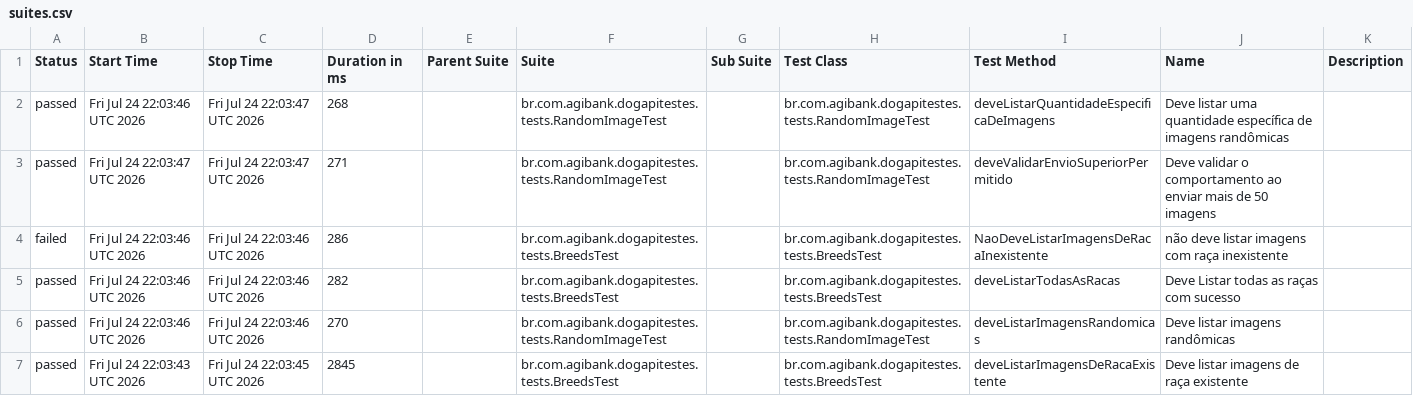
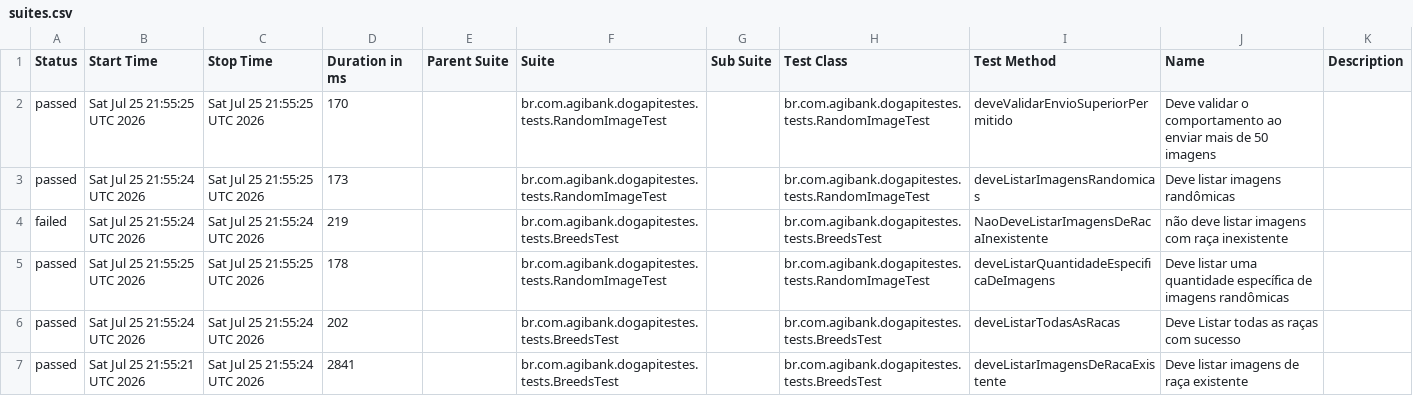
Before and after one commit to JosinaldoGJunior/desafio-tecnico-agibank, a CSV file: data/suites.csv, drawn as a sheet.

```diff
--- a/data/suites.csv
+++ b/data/suites.csv
@@ -1,7 +1,7 @@
 "Status","Start Time","Stop Time","Duration in ms","Parent Suite","Suite","Sub Suite","Test Class","Test Method","Name","Description"
-"passed","Fri Jul 24 22:03:46 UTC 2026","Fri Jul 24 22:03:47 UTC 2026","268","","br.com.agibank.dogapitestes.tests.RandomImageTest","","br.com.agibank.dogapitestes.tests.RandomImageTest","deveListarQuantidadeEspecificaDeImagens","Deve listar uma quantidade específica de imagens randômicas",""
-"passed","Fri Jul 24 22:03:47 UTC 2026","Fri Jul 24 22:03:47 UTC 2026","271","","br.com.agibank.dogapitestes.tests.RandomImageTest","","br.com.agibank.dogapitestes.tests.RandomImageTest","deveValidarEnvioSuperiorPermitido","Deve validar o comportamento ao enviar mais de 50 imagens",""
-"failed","Fri Jul 24 22:03:46 UTC 2026","Fri Jul 24 22:03:46 UTC 2026","286","","br.com.agibank.dogapitestes.tests.BreedsTest","","br.com.agibank.dogapitestes.tests.BreedsTest","NaoDeveListarImagensDeRacaInexistente","não deve listar imagens com raça inexistente",""
-"passed","Fri Jul 24 22:03:46 UTC 2026","Fri Jul 24 22:03:46 UTC 2026","282","","br.com.agibank.dogapitestes.tests.BreedsTest","","br.com.agibank.dogapitestes.tests.BreedsTest","deveListarTodasAsRacas","Deve Listar todas as raças com sucesso",""
-"passed","Fri Jul 24 22:03:46 UTC 2026","Fri Jul 24 22:03:46 UTC 2026","270","","br.com.agibank.dogapitestes.tests.RandomImageTest","","br.com.agibank.dogapitestes.tests.RandomImageTest","deveListarImagensRandomicas","Deve listar imagens randômicas",""
-"passed","Fri Jul 24 22:03:43 UTC 2026","Fri Jul 24 22:03:45 UTC 2026","2845","","br.com.agibank.dogapitestes.tests.BreedsTest","","br.com.agibank.dogapitestes.tests.BreedsTest","deveListarImagensDeRacaExistente","Deve listar imagens de raça existente",""
+"passed","Sat Jul 25 21:55:25 UTC 2026","Sat Jul 25 21:55:25 UTC 2026","170","","br.com.agibank.dogapitestes.tests.RandomImageTest","","br.com.agibank.dogapitestes.tests.RandomImageTest","deveValidarEnvioSuperiorPermitido","Deve validar o comportamento ao enviar mais de 50 imagens",""
+"passed","Sat Jul 25 21:55:24 UTC 2026","Sat Jul 25 21:55:25 UTC 2026","173","","br.com.agibank.dogapitestes.tests.RandomImageTest","","br.com.agibank.dogapitestes.tests.RandomImageTest","deveListarImagensRandomicas","Deve listar imagens randômicas",""
+"failed","Sat Jul 25 21:55:24 UTC 2026","Sat Jul 25 21:55:24 UTC 2026","219","","br.com.agibank.dogapitestes.tests.BreedsTest","","br.com.agibank.dogapitestes.tests.BreedsTest","NaoDeveListarImagensDeRacaInexistente","não deve listar imagens com raça inexistente",""
+"passed","Sat Jul 25 21:55:25 UTC 2026","Sat Jul 25 21:55:25 UTC 2026","178","","br.com.agibank.dogapitestes.tests.RandomImageTest","","br.com.agibank.dogapitestes.tests.RandomImageTest","deveListarQuantidadeEspecificaDeImagens","Deve listar uma quantidade específica de imagens randômicas",""
+"passed","Sat Jul 25 21:55:24 UTC 2026","Sat Jul 25 21:55:24 UTC 2026","202","","br.com.agibank.dogapitestes.tests.BreedsTest","","br.com.agibank.dogapitestes.tests.BreedsTest","deveListarTodasAsRacas","Deve Listar todas as raças com sucesso",""
+"passed","Sat Jul 25 21:55:21 UTC 2026","Sat Jul 25 21:55:24 UTC 2026","2841","","br.com.agibank.dogapitestes.tests.BreedsTest","","br.com.agibank.dogapitestes.tests.BreedsTest","deveListarImagensDeRacaExistente","Deve listar imagens de raça existente",""
```
Also changed, not shown: 26 other files.
